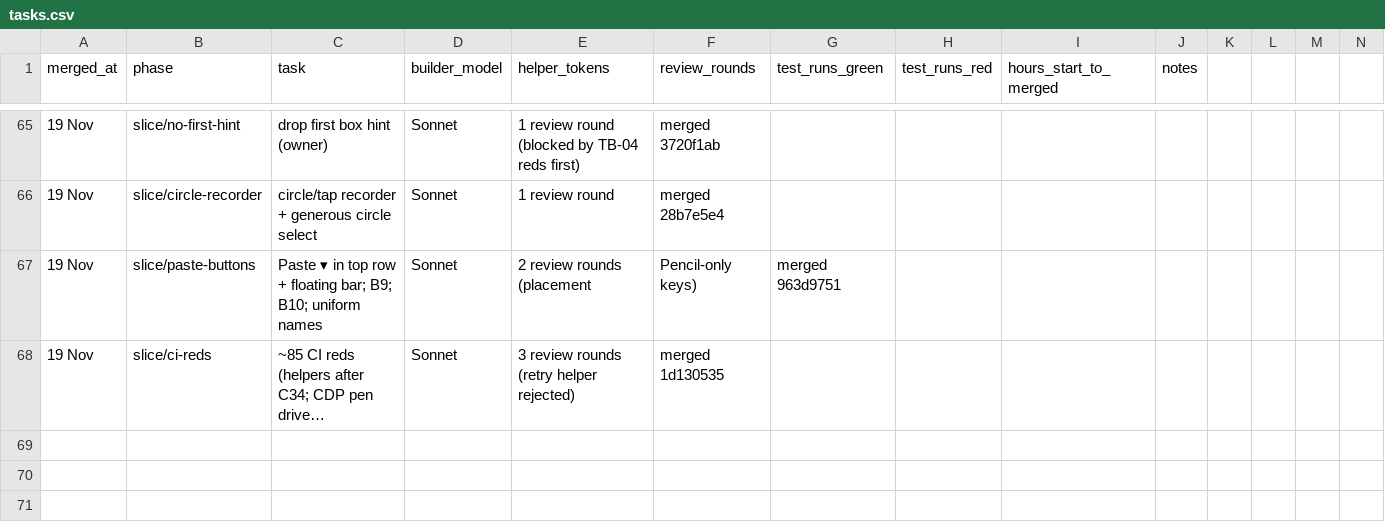
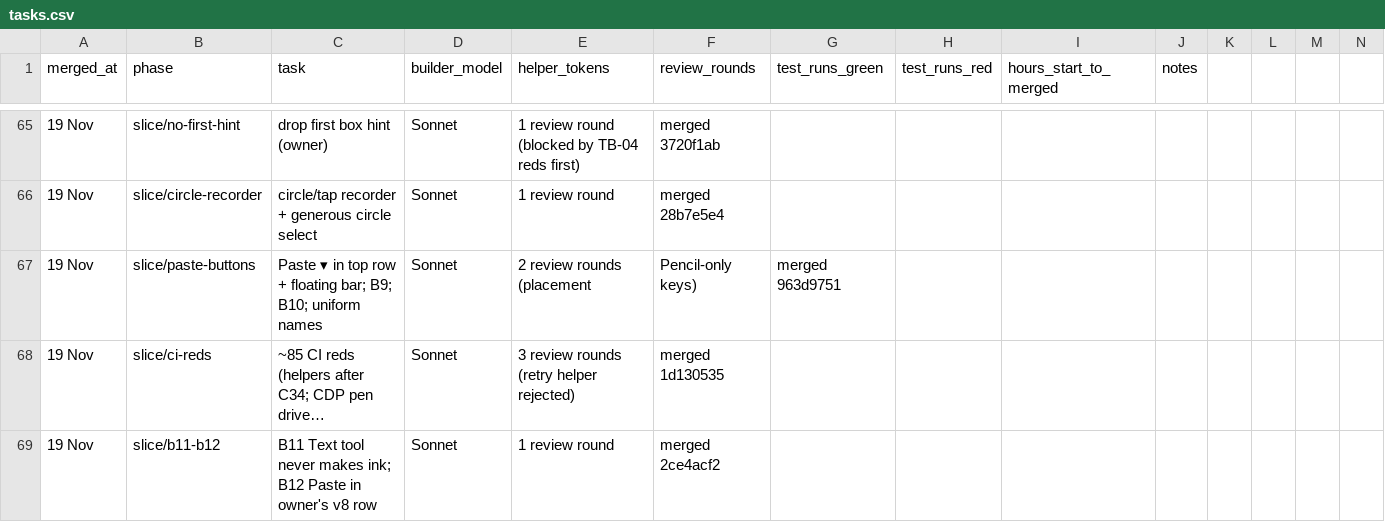
Before and after one commit to priyanahubadhana/learning-notes, a CSV file: docs/metrics/tasks.csv, drawn as a sheet; only a part is shown, gaps mark what is left out; long unchanged cells end in …; rows hold the shown columns only; the diff names each change by its address in the sheet, - before the commit and + after, or states it on an @@ line.

```diff
--- a/docs/metrics/tasks.csv
+++ b/docs/metrics/tasks.csv
+row 69: 19 Nov | slice/b11-b12 | B11 Text tool never makes ink; B12 Paste in owner's v8 row | Sonnet | 1 review round | merged 2ce4acf2
```
Also changed, not shown: 1 other file.
